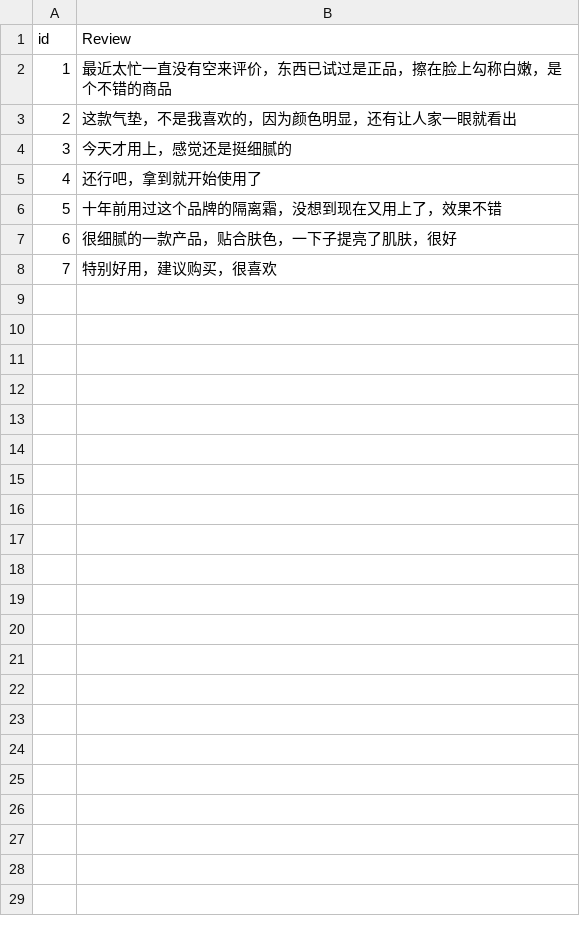
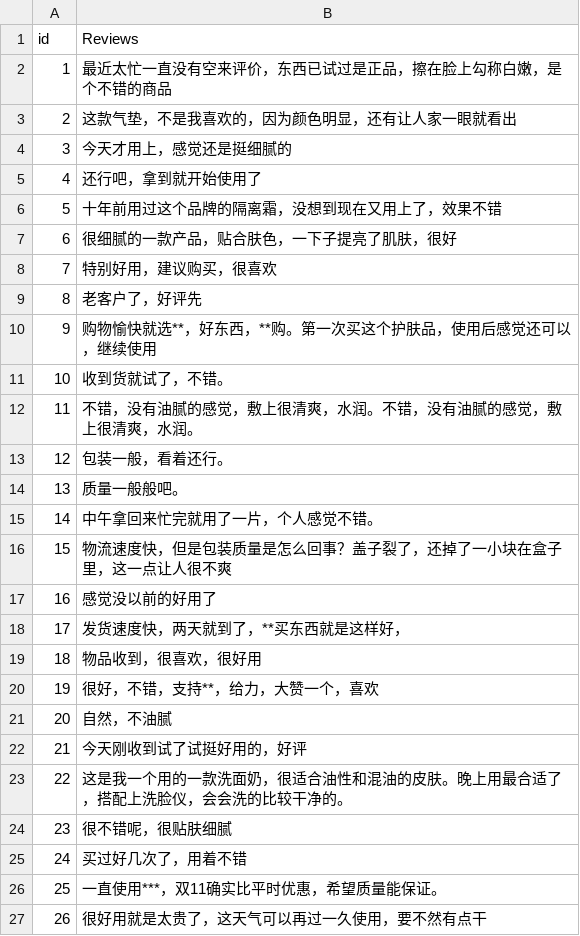
Before and after one commit to RaleLee/HIT-NLP-Course-Lab2, a CSV file: data/test_test.csv, drawn as a sheet; only a part is shown; the diff covers the shown part only.

```diff
--- a/data/test_test.csv
+++ b/data/test_test.csv
@@ -1,2 +1,2 @@
-id,Review
+id,Reviews
 1,最近太忙一直没有空来评价，东西已试过是正品，擦在脸上勾称白嫩，是个不错的商品
@@ -8 +8,20 @@ id,Review
 7,特别好用，建议购买，很喜欢
+8,老客户了，好评先
+9,购物愉快就选**，好东西，**购。第一次买这个护肤品，使用后感觉还可以，继续使用
+10,收到货就试了，不错。
+11,不错，没有油腻的感觉，敷上很清爽，水润。不错，没有油腻的感觉，敷上很清爽，水润。
+12,包装一般，看着还行。
+13,质量一般般吧。
+14,中午拿回来忙完就用了一片，个人感觉不错。
+15,物流速度快，但是包装质量是怎么回事？盖子裂了，还掉了一小块在盒子里，这一点让人很不爽
+16,感觉没以前的好用了
+17,发货速度快，两天就到了，**买东西就是这样好，
+18,物品收到，很喜欢，很好用
+19,很好，不错，支持**，给力，大赞一个，喜欢
+20,自然，不油腻
+21,今天刚收到试了试挺好用的，好评
+22,这是我一个用的一款洗面奶，很适合油性和混油的皮肤。晚上用最合适了，搭配上洗脸仪，会会洗的比较干净的。
+23,很不错呢，很贴肤细腻
+24,买过好几次了，用着不错
+25,一直使用***，双11确实比平时优惠，希望质量能保证。
+26,很好用就是太贵了，这天气可以再过一久使用，要不然有点干
```
Also changed, not shown: 24 added rows elsewhere in this file, 8 other files.
